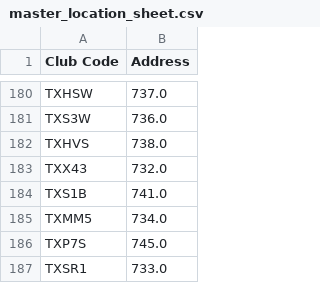
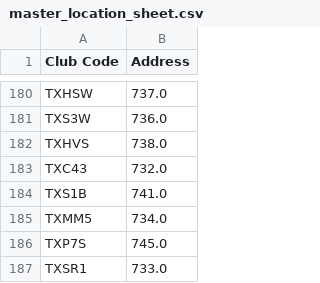
Before and after one commit to guankong888/n2g_mls-_fetcher, a CSV file: master_location_sheet.csv, drawn as a sheet; only a part is shown, gaps mark what is left out.

```diff
--- a/master_location_sheet.csv
+++ b/master_location_sheet.csv
@@ -182,3 +182,3 @@ TXS3W,736.0
 TXHVS,738.0
-TXX43,732.0
+TXC43,732.0
 TXS1B,741.0
```
